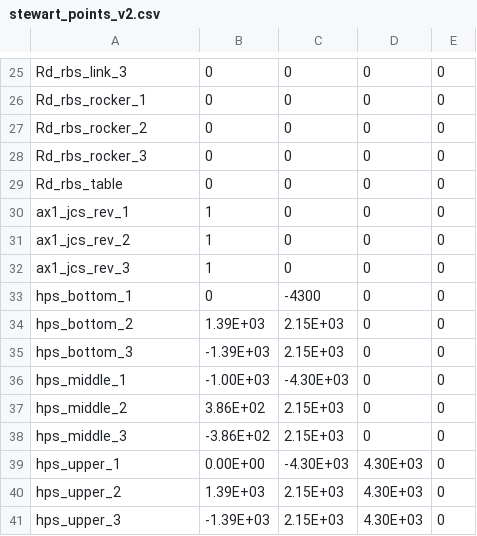
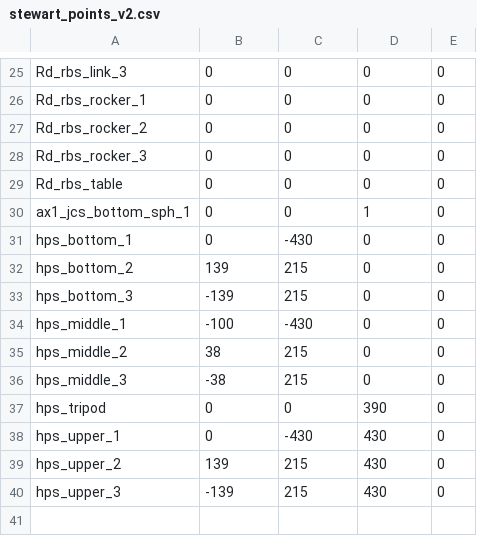
Before and after one commit to khaledghobashy/uraeus_smbd, a CSV file: use_cases/generated_templates/configurations/stewart_points_v2.csv, drawn as a sheet; only a part is shown, gaps mark what is left out.

```diff
--- a/use_cases/generated_templates/configurations/stewart_points_v2.csv
+++ b/use_cases/generated_templates/configurations/stewart_points_v2.csv
@@ -29,13 +29,12 @@ Rd_rbs_rocker_3,0,0,0,0
 Rd_rbs_table,0,0,0,0
-ax1_jcs_rev_1,1,0,0,0
-ax1_jcs_rev_2,1,0,0,0
-ax1_jcs_rev_3,1,0,0,0
-hps_bottom_1,0,-4300,0,0
-hps_bottom_2,1.39E+03,2.15E+03,0,0
-hps_bottom_3,-1.39E+03,2.15E+03,0,0
-hps_middle_1,-1.00E+03,-4.30E+03,0,0
-hps_middle_2,3.86E+02,2.15E+03,0,0
-hps_middle_3,-3.86E+02,2.15E+03,0,0
-hps_upper_1,0.00E+00,-4.30E+03,4.30E+03,0
-hps_upper_2,1.39E+03,2.15E+03,4.30E+03,0
-hps_upper_3,-1.39E+03,2.15E+03,4.30E+03,0
+ax1_jcs_bottom_sph_1,0,0,1,0
+hps_bottom_1,0,-430,0,0
+hps_bottom_2,139,215,0,0
+hps_bottom_3,-139,215,0,0
+hps_middle_1,-100,-430,0,0
+hps_middle_2,38,215,0,0
+hps_middle_3,-38,215,0,0
+hps_tripod,0,0,390,0
+hps_upper_1,0,-430,430,0
+hps_upper_2,139,215,430,0
+hps_upper_3,-139,215,430,0
```
Also changed, not shown: use_cases/generated_templates/configurations/stewart_points_v1.csv, use_cases/generated_templates/templates/stewart_gough_3dof_base_cfg.csv, 33 other files.
